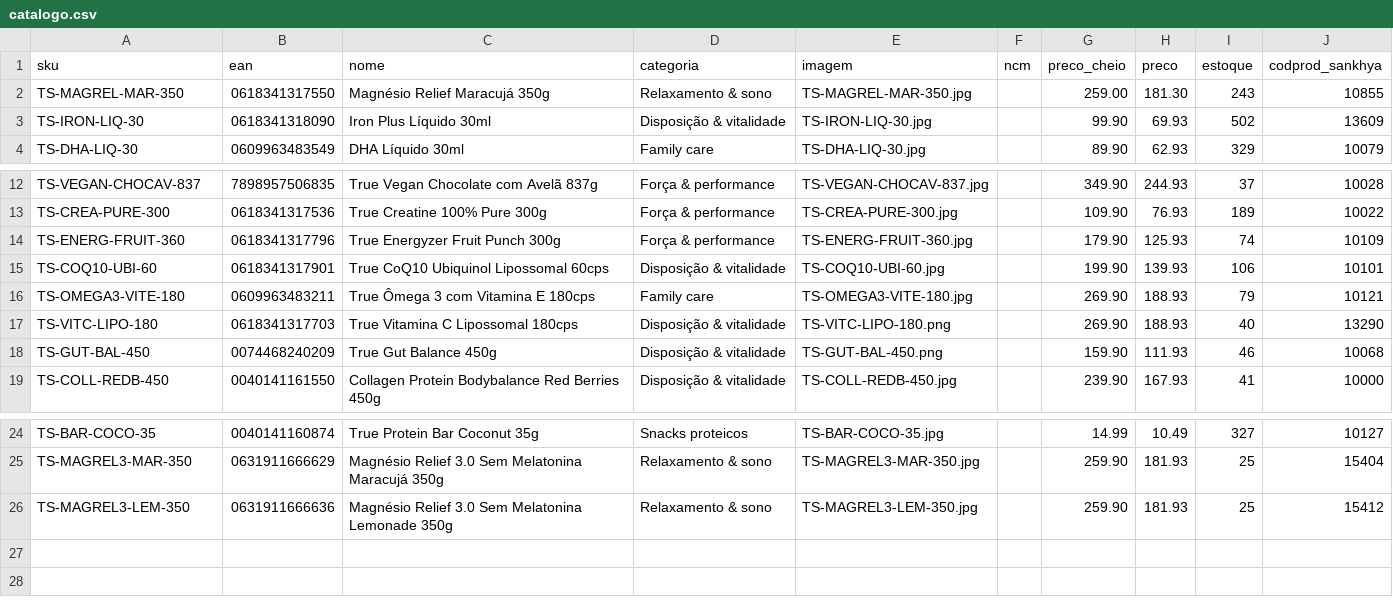
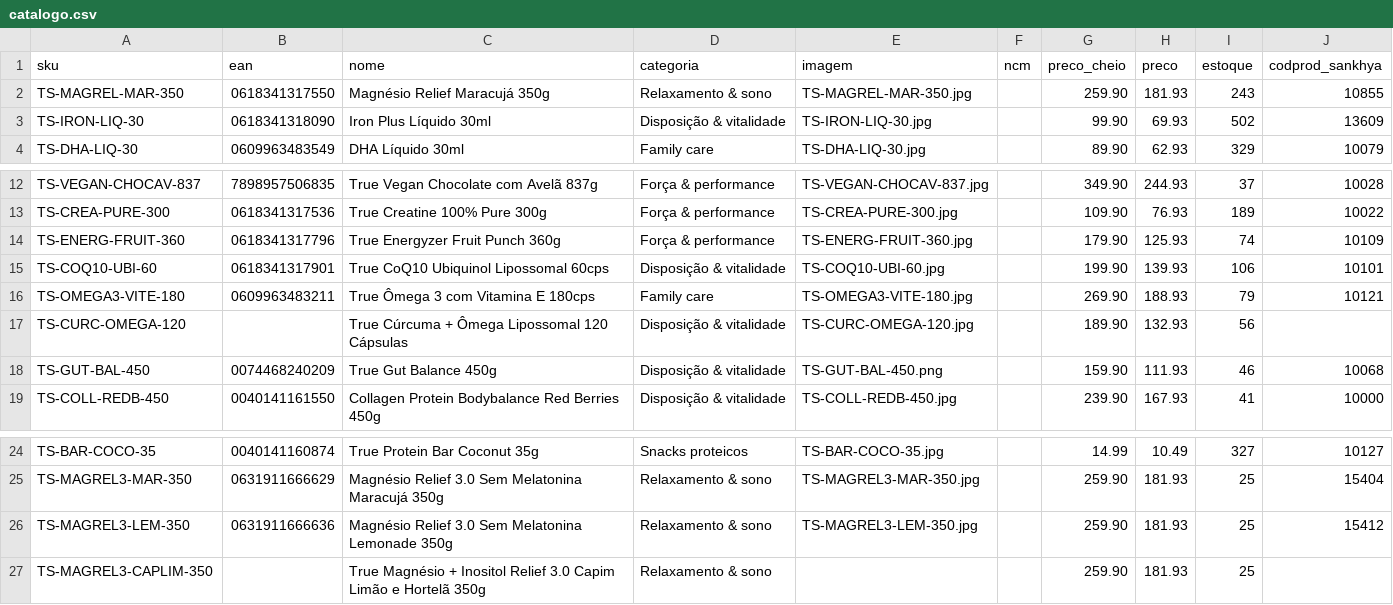
Before and after one commit to tallesnicacio/loja-naturaltech, a CSV file: data/catalogo.csv, drawn as a sheet; only a part is shown, gaps mark what is left out.

```diff
--- a/data/catalogo.csv
+++ b/data/catalogo.csv
@@ -1,3 +1,3 @@
 sku,ean,nome,categoria,imagem,ncm,preco_cheio,preco,estoque,codprod_sankhya
-TS-MAGREL-MAR-350,0618341317550,Magnésio Relief Maracujá 350g,Relaxamento & sono,TS-MAGREL-MAR-350.jpg,,259.00,181.30,243,10855
+TS-MAGREL-MAR-350,0618341317550,Magnésio Relief Maracujá 350g,Relaxamento & sono,TS-MAGREL-MAR-350.jpg,,259.90,181.93,243,10855
 TS-IRON-LIQ-30,0618341318090,Iron Plus Líquido 30ml,Disposição & vitalidade,TS-IRON-LIQ-30.jpg,,99.90,69.93,502,13609
@@ -13,6 +13,6 @@ TS-VEGAN-CHOCAV-837,7898957506835,True Vegan Chocolate com Avelã 837g,Força &
 TS-CREA-PURE-300,0618341317536,True Creatine 100% Pure 300g,Força & performance,TS-CREA-PURE-300.jpg,,109.90,76.93,189,10022
-TS-ENERG-FRUIT-360,0618341317796,True Energyzer Fruit Punch 300g,Força & performance,TS-ENERG-FRUIT-360.jpg,,179.90,125.93,74,10109
+TS-ENERG-FRUIT-360,0618341317796,True Energyzer Fruit Punch 360g,Força & performance,TS-ENERG-FRUIT-360.jpg,,179.90,125.93,74,10109
 TS-COQ10-UBI-60,0618341317901,True CoQ10 Ubiquinol Lipossomal 60cps,Disposição & vitalidade,TS-COQ10-UBI-60.jpg,,199.90,139.93,106,10101
 TS-OMEGA3-VITE-180,0609963483211,True Ômega 3 com Vitamina E 180cps,Family care,TS-OMEGA3-VITE-180.jpg,,269.90,188.93,79,10121
-TS-VITC-LIPO-180,0618341317703,True Vitamina C Lipossomal 180cps,Disposição & vitalidade,TS-VITC-LIPO-180.png,,269.90,188.93,40,13290
+TS-CURC-OMEGA-120,,True Cúrcuma + Ômega Lipossomal 120 Cápsulas,Disposição & vitalidade,TS-CURC-OMEGA-120.jpg,,189.90,132.93,56,
 TS-GUT-BAL-450,0074468240209,True Gut Balance 450g,Disposição & vitalidade,TS-GUT-BAL-450.png,,159.90,111.93,46,10068
@@ -26 +26,2 @@ TS-MAGREL3-MAR-350,0631911666629,Magnésio Relief 3.0 Sem Melatonina Maracujá 3
 TS-MAGREL3-LEM-350,0631911666636,Magnésio Relief 3.0 Sem Melatonina Lemonade 350g,Relaxamento & sono,TS-MAGREL3-LEM-350.jpg,,259.90,181.93,25,15412
+TS-MAGREL3-CAPLIM-350,,True Magnésio + Inositol Relief 3.0 Capim Limão e Hortelã 350g,Relaxamento & sono,,,259.90,181.93,25,
```
Also changed, not shown: 2 other files.
